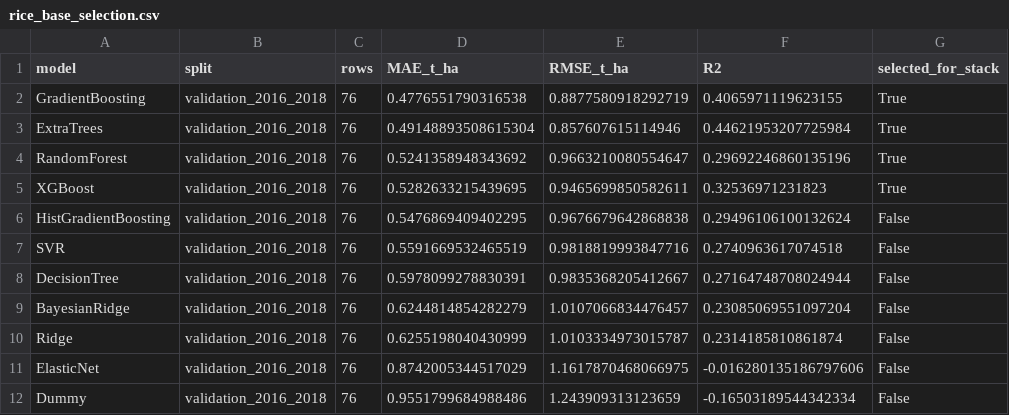
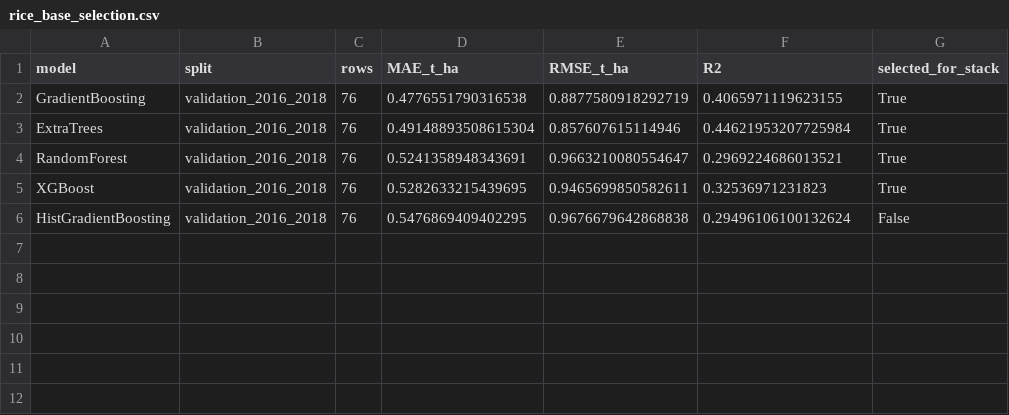
Before and after one commit to tuan-205/rice_yield_estimation, a CSV file: reports/model_comparison/rice_base_selection.csv, drawn as a sheet.

```diff
--- a/reports/model_comparison/rice_base_selection.csv
+++ b/reports/model_comparison/rice_base_selection.csv
@@ -3,10 +3,4 @@ GradientBoosting,validation_2016_2018,76,0.4776551790316538,0.8877580918292719,0
 ExtraTrees,validation_2016_2018,76,0.49148893508615304,0.857607615114946,0.44621953207725984,True
-RandomForest,validation_2016_2018,76,0.5241358948343692,0.9663210080554647,0.29692246860135196,True
+RandomForest,validation_2016_2018,76,0.5241358948343691,0.9663210080554647,0.2969224686013521,True
 XGBoost,validation_2016_2018,76,0.5282633215439695,0.9465699850582611,0.32536971231823,True
 HistGradientBoosting,validation_2016_2018,76,0.5476869409402295,0.9676679642868838,0.29496106100132624,False
-SVR,validation_2016_2018,76,0.5591669532465519,0.9818819993847716,0.2740963617074518,False
-DecisionTree,validation_2016_2018,76,0.5978099278830391,0.9835368205412667,0.27164748708024944,False
-BayesianRidge,validation_2016_2018,76,0.6244814854282279,1.0107066834476457,0.23085069551097204,False
-Ridge,validation_2016_2018,76,0.6255198040430999,1.0103334973015787,0.2314185810861874,False
-ElasticNet,validation_2016_2018,76,0.8742005344517029,1.1617870468066975,-0.016280135186797606,False
-Dummy,validation_2016_2018,76,0.9551799684988486,1.243909313123659,-0.16503189544342334,False
```
Also changed, not shown: reports/model_comparison/rice_model_metrics.csv, reports/model_comparison/rice_model_ranking.csv, 39 other files.
